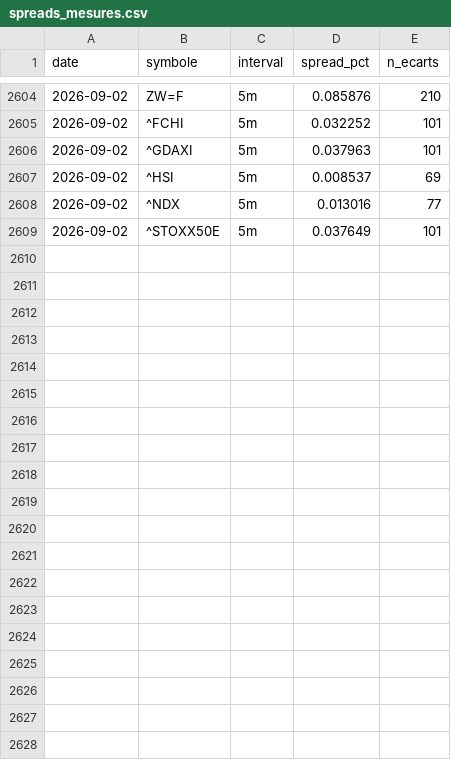
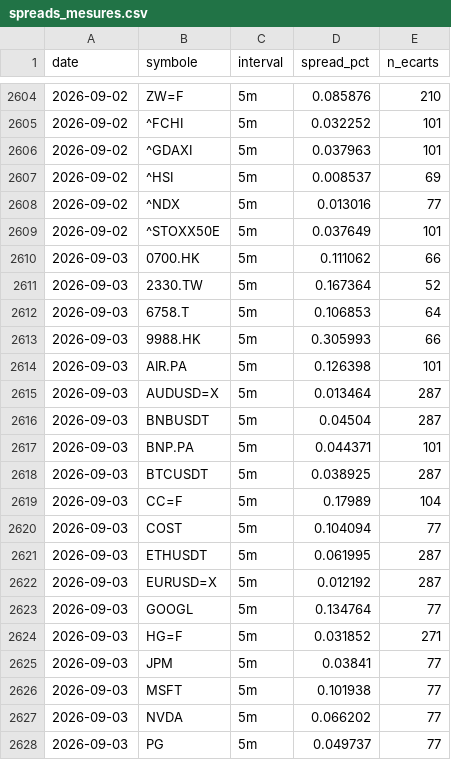
Before and after one commit to David-GNLF/marketlab, a CSV file: data_local/spreads_mesures.csv, drawn as a sheet; only a part is shown, gaps mark what is left out; the diff covers the shown part only.

```diff
--- a/data_local/spreads_mesures.csv
+++ b/data_local/spreads_mesures.csv
@@ -2609 +2609,20 @@ date,symbole,interval,spread_pct,n_ecarts
 2026-09-02,^STOXX50E,5m,0.037649,101
+2026-09-03,0700.HK,5m,0.111062,66
+2026-09-03,2330.TW,5m,0.167364,52
+2026-09-03,6758.T,5m,0.106853,64
+2026-09-03,9988.HK,5m,0.305993,66
+2026-09-03,AIR.PA,5m,0.126398,101
+2026-09-03,AUDUSD=X,5m,0.013464,287
+2026-09-03,BNBUSDT,5m,0.04504,287
+2026-09-03,BNP.PA,5m,0.044371,101
+2026-09-03,BTCUSDT,5m,0.038925,287
+2026-09-03,CC=F,5m,0.17989,104
+2026-09-03,COST,5m,0.104094,77
+2026-09-03,ETHUSDT,5m,0.061995,287
+2026-09-03,EURUSD=X,5m,0.012192,287
+2026-09-03,GOOGL,5m,0.134764,77
+2026-09-03,HG=F,5m,0.031852,271
+2026-09-03,JPM,5m,0.03841,77
+2026-09-03,MSFT,5m,0.101938,77
+2026-09-03,NVDA,5m,0.066202,77
+2026-09-03,PG,5m,0.049737,77
```
Also changed, not shown: 11 added rows elsewhere in this file, data_local/journal_chaine.csv, data_local/sauts_mesures.csv, 10 other files.
